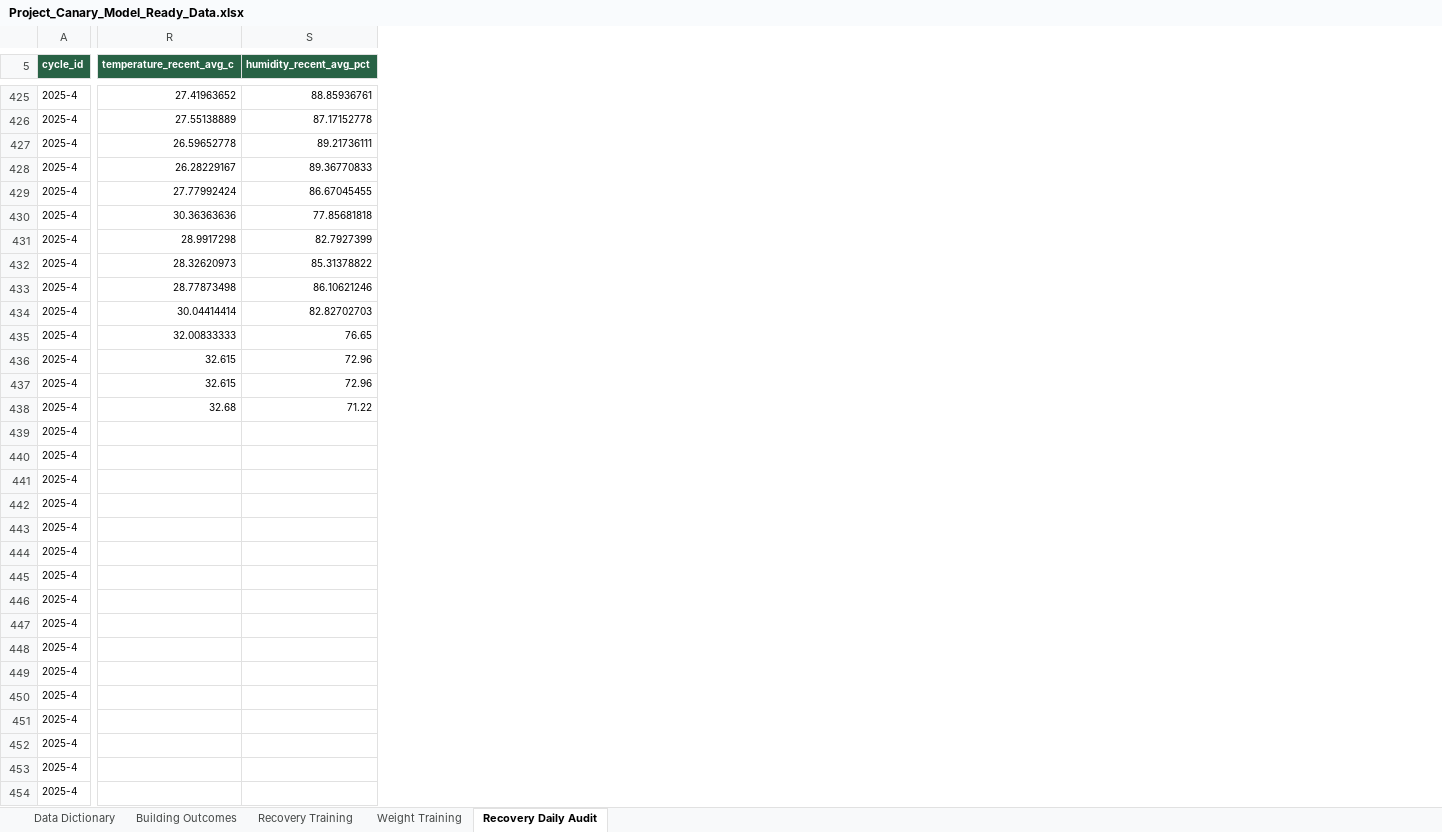
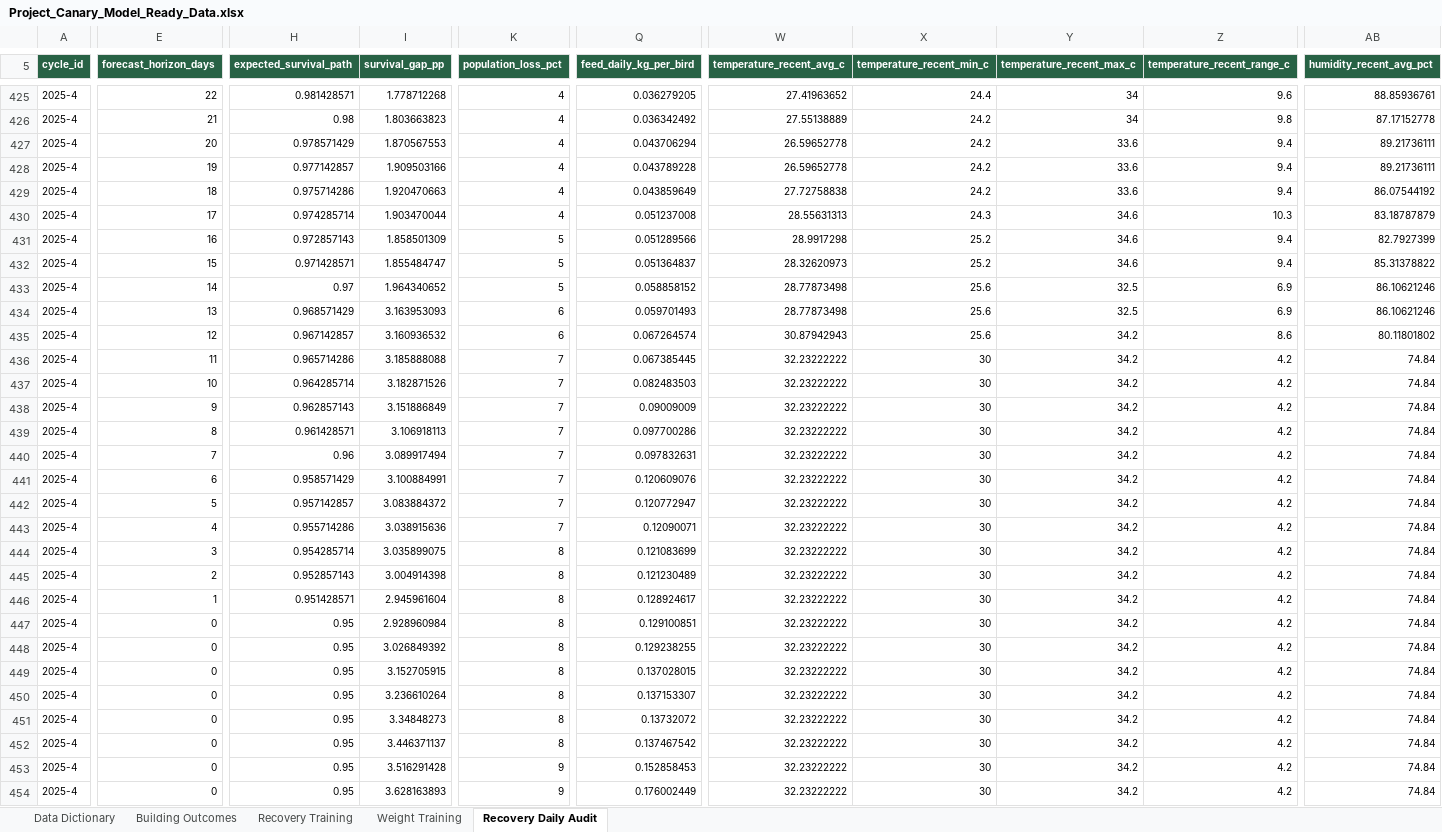
Before and after one commit to jourdandgo/Project_Canary_Capstone, an Excel workbook: outputs/model_ready/Project_Canary_Model_Ready_Data.xlsx, sheet Recovery Daily Audit, drawn as a sheet; only a part is shown, gaps mark what is left out; values as stored, in another font and other column widths than the file's, no borders; table styles not drawn; addresses are those after the commit; the diff covers the shown part only; the diff names each change by its address in the sheet, - before the commit and + after, or states it on an @@ line.

```diff
--- a/outputs/model_ready/Project_Canary_Model_Ready_Data.xlsx (sheet Recovery Daily Audit)
+++ b/outputs/model_ready/Project_Canary_Model_Ready_Data.xlsx (sheet Recovery Daily Audit)
+column E (forecast_horizon_days), rows 425-454: 22 | 21 | 20 | 19 | 18 | 17 | 16 | 15 | 14 | 13 | 12 | 11 | 10 | 9 | 8 | 7 | 6 | 5 | 4 | 3 | 2 | 1 | 0 | 0 | 0 | 0 | 0 | 0 | 0 | 0
+column H (expected_survival_path), rows 425-454: 0.981428571 | 0.98 | 0.978571429 | 0.977142857 | 0.975714286 | 0.974285714 | 0.972857143 | 0.971428571 | 0.97 | 0.968571429 | 0.967142857 | 0.965714286 | 0.964285714 | 0.962857143 | 0.961428571 | 0.96 | 0.958571429 | 0.957142857 | 0.955714286 | 0.954285714 | 0.952857143 | 0.951428571 | 0.95 | 0.95 | 0.95 | 0.95 | 0.95 | 0.95 | 0.95 | 0.95
+column I (survival_gap_pp), rows 425-454: 1.778712268 | 1.803663823 | 1.870567553 | 1.909503166 | 1.920470663 | 1.903470044 | 1.858501309 | 1.855484747 | 1.964340652 | 3.163953093 | 3.160936532 | 3.185888088 | 3.182871526 | 3.151886849 | 3.106918113 | 3.089917494 | 3.100884991 | 3.083884372 | 3.038915636 | 3.035899075 | 3.004914398 | 2.945961604 | 2.928960984 | 3.026849392 | 3.152705915 | 3.236610264 | 3.34848273 | 3.446371137 | 3.516291428 | 3.628163893
+column K (population_loss_pct), rows 425-454: 4 | 4 | 4 | 4 | 4 | 4 | 5 | 5 | 5 | 6 | 6 | 7 | 7 | 7 | 7 | 7 | 7 | 7 | 7 | 8 | 8 | 8 | 8 | 8 | 8 | 8 | 8 | 8 | 9 | 9
+column Q (feed_daily_kg_per_bird), rows 425-454: 0.036279205 | 0.036342492 | 0.043706294 | 0.043789228 | 0.043859649 | 0.051237008 | 0.051289566 | 0.051364837 | 0.058858152 | 0.059701493 | 0.067264574 | 0.067385445 | 0.082483503 | 0.09009009 | 0.097700286 | 0.097832631 | 0.120609076 | 0.120772947 | 0.12090071 | 0.121083699 | 0.121230489 | 0.128924617 | 0.129100851 | 0.129238255 | 0.137028015 | 0.137153307 | 0.13732072 | 0.137467542 | 0.152858453 | 0.176002449
+column X (temperature_recent_min_c), rows 425-454: 24.4 | 24.2 | 24.2 | 24.2 | 24.2 | 24.3 | 25.2 | 25.2 | 25.6 | 25.6 | 25.6 | 30 | 30 | 30 | 30 | 30 | 30 | 30 | 30 | 30 | 30 | 30 | 30 | 30 | 30 | 30 | 30 | 30 | 30 | 30
+column Y (temperature_recent_max_c), rows 425-454: 34 | 34 | 33.6 | 33.6 | 33.6 | 34.6 | 34.6 | 34.6 | 32.5 | 32.5 | 34.2 | 34.2 | 34.2 | 34.2 | 34.2 | 34.2 | 34.2 | 34.2 | 34.2 | 34.2 | 34.2 | 34.2 | 34.2 | 34.2 | 34.2 | 34.2 | 34.2 | 34.2 | 34.2 | 34.2
+column Z (temperature_recent_range_c), rows 425-454: 9.6 | 9.8 | 9.4 | 9.4 | 9.4 | 10.3 | 9.4 | 9.4 | 6.9 | 6.9 | 8.6 | 4.2 | 4.2 | 4.2 | 4.2 | 4.2 | 4.2 | 4.2 | 4.2 | 4.2 | 4.2 | 4.2 | 4.2 | 4.2 | 4.2 | 4.2 | 4.2 | 4.2 | 4.2 | 4.2
-W428 (temperature_recent_avg_c): 26.28229167
+W428 (temperature_recent_avg_c): 26.59652778
-AB428 (humidity_recent_avg_pct): 89.36770833
+AB428 (humidity_recent_avg_pct): 89.21736111
-W429 (temperature_recent_avg_c): 27.77992424
+W429 (temperature_recent_avg_c): 27.72758838
-AB429 (humidity_recent_avg_pct): 86.67045455
+AB429 (humidity_recent_avg_pct): 86.07544192
-W430 (temperature_recent_avg_c): 30.36363636
+W430 (temperature_recent_avg_c): 28.55631313
-AB430 (humidity_recent_avg_pct): 77.85681818
+AB430 (humidity_recent_avg_pct): 83.18787879
-W434 (temperature_recent_avg_c): 30.04414414
+W434 (temperature_recent_avg_c): 28.77873498
-AB434 (humidity_recent_avg_pct): 82.82702703
+AB434 (humidity_recent_avg_pct): 86.10621246
-W435 (temperature_recent_avg_c): 32.00833333
+W435 (temperature_recent_avg_c): 30.87942943
-AB435 (humidity_recent_avg_pct): 76.65
+AB435 (humidity_recent_avg_pct): 80.11801802
-W436:W437 (temperature_recent_avg_c): 32.615
+W436:W437 (temperature_recent_avg_c): 32.23222222
-AB436:AB437 (humidity_recent_avg_pct): 72.96
+AB436:AB437 (humidity_recent_avg_pct): 74.84
-W438 (temperature_recent_avg_c): 32.68
+W438 (temperature_recent_avg_c): 32.23222222
-AB438 (humidity_recent_avg_pct): 71.22
+AB438 (humidity_recent_avg_pct): 74.84
-W439:W454 (temperature_recent_avg_c): (empty)
+W439:W454 (temperature_recent_avg_c): 32.23222222
-AB439:AB454 (humidity_recent_avg_pct): (empty)
+AB439:AB454 (humidity_recent_avg_pct): 74.84
```
Also changed, not shown: 7 added columns, 396 edited cells, cell formats and merged cells elsewhere in this sheet, sheet Data Dictionary, sheet Recovery Training, sheet Weight Training, 51 other files.
